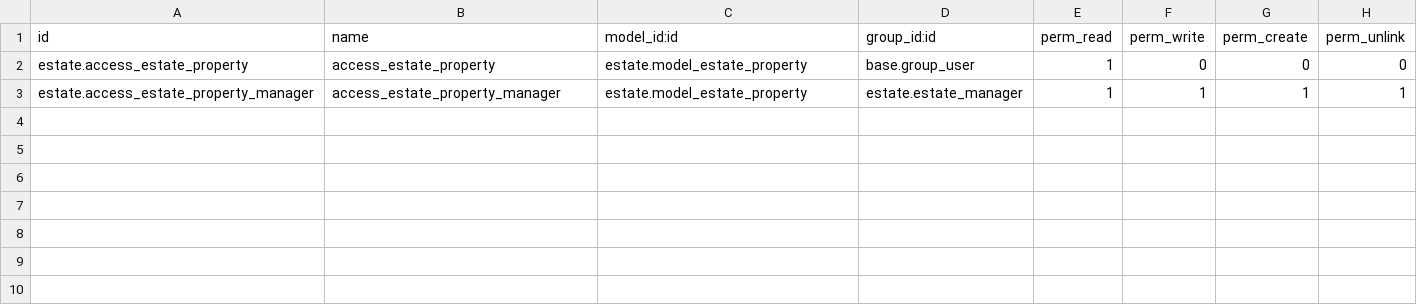
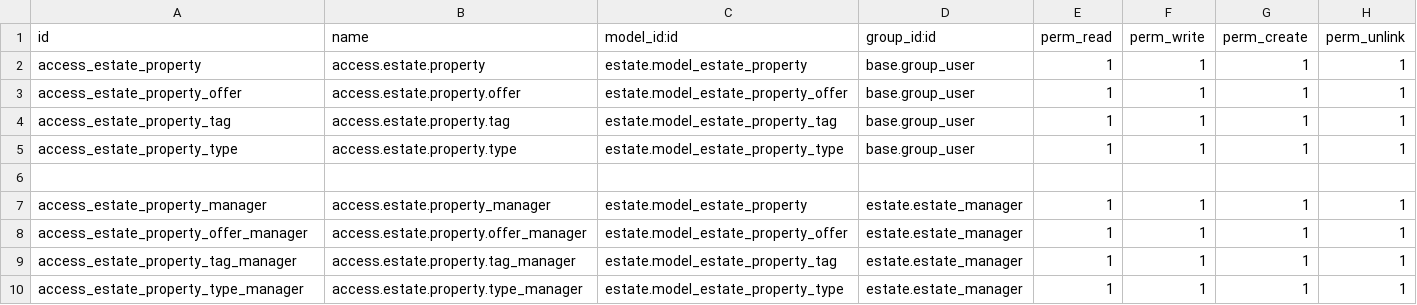
Before and after one commit to gracektassi/mytraining, a CSV file: estate/security/ir.model.access.csv, drawn as a sheet.

```diff
--- a/estate/security/ir.model.access.csv
+++ b/estate/security/ir.model.access.csv
@@ -1,3 +1,10 @@
 id,name,model_id:id,group_id:id,perm_read,perm_write,perm_create,perm_unlink
-estate.access_estate_property,access_estate_property,estate.model_estate_property,base.group_user,1,0,0,0
-estate.access_estate_property_manager,access_estate_property_manager,estate.model_estate_property,estate.estate_manager,1,1,1,1
+access_estate_property,access.estate.property,estate.model_estate_property,base.group_user,1,1,1,1
+access_estate_property_offer,access.estate.property.offer,estate.model_estate_property_offer,base.group_user,1,1,1,1
+access_estate_property_tag,access.estate.property.tag,estate.model_estate_property_tag,base.group_user,1,1,1,1
+access_estate_property_type,access.estate.property.type,estate.model_estate_property_type,base.group_user,1,1,1,1
+
+access_estate_property_manager,access.estate.property_manager,estate.model_estate_property,estate.estate_manager,1,1,1,1
+access_estate_property_offer_manager,access.estate.property.offer_manager,estate.model_estate_property_offer,estate.estate_manager,1,1,1,1
+access_estate_property_tag_manager,access.estate.property.tag_manager,estate.model_estate_property_tag,estate.estate_manager,1,1,1,1
+access_estate_property_type_manager,access.estate.property.type_manager,estate.model_estate_property_type,estate.estate_manager,1,1,1,1
```
Also changed, not shown: 14 other files.
